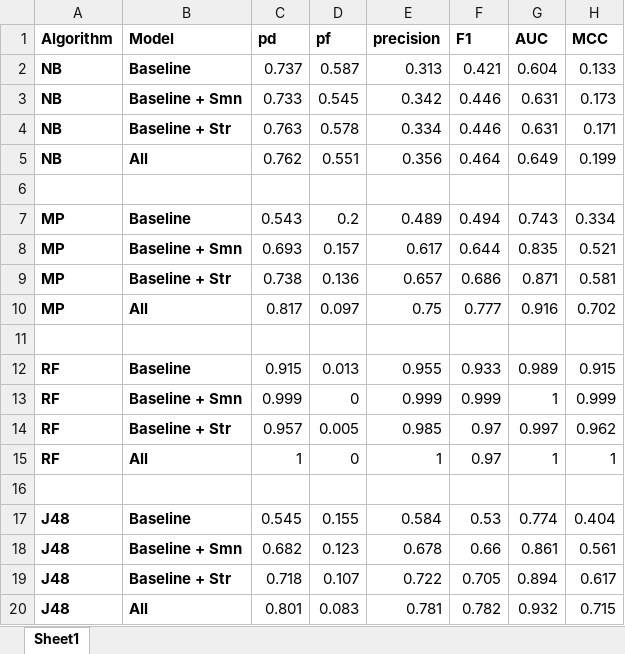
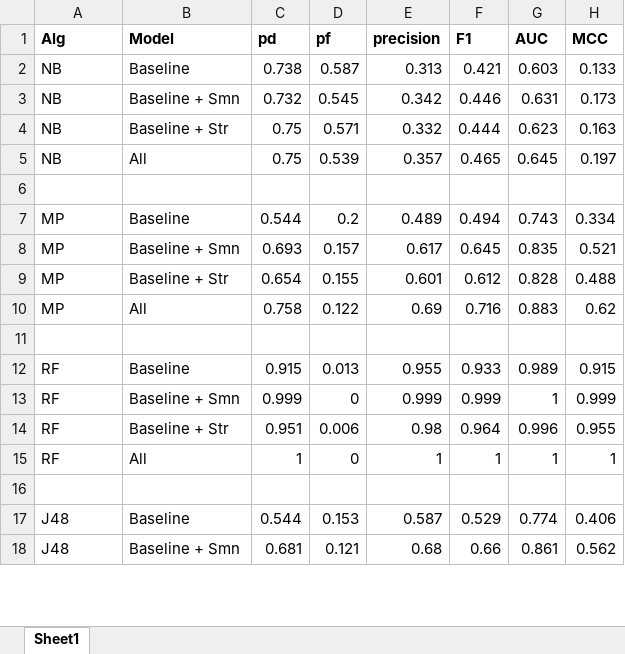
Before and after one commit to beken/changePredictionSemanticCoupling, an Excel workbook: Results-mean-values.xlsx, sheet Sheet1, drawn as a sheet; only a part is shown; values as stored, in another font and other column widths than the file's, no borders; removed rows and columns are numbered as before the commit, all else as after; the diff covers the shown part only; the diff names each change by its address in the sheet, - before the commit and + after, or states it on an @@ line.

Commit message:
Add files via upload

```diff
--- a/Results-mean-values.xlsx (sheet Sheet1)
+++ b/Results-mean-values.xlsx (sheet Sheet1)
-A1: Algorithm
+A1: Alg
-A2:B3 bold: on
+A2:B3 bold: off
-C2 (pd): 0.737
+C2 (pd): 0.738
-G2 (AUC): 0.604
+G2 (AUC): 0.603
-C3 (pd): 0.733
+C3 (pd): 0.732
-row 4: NB | Baseline + Str | 0.763 | 0.578 | 0.334 | 0.446 | 0.631 | 0.171
-row 5: NB | All | 0.762 | 0.551 | 0.356 | 0.464 | 0.649 | 0.199
+row 4: NB | Baseline + Str | 0.75 | 0.571 | 0.332 | 0.444 | 0.623 | 0.163
+row 5: NB | All | 0.75 | 0.539 | 0.357 | 0.465 | 0.645 | 0.197
-A7:B8 bold: on
+A7:B8 bold: off
-C7 (pd): 0.543
+C7 (pd): 0.544
-F8 (F1): 0.644
+F8 (F1): 0.645
-row 9: MP | Baseline + Str | 0.738 | 0.136 | 0.657 | 0.686 | 0.871 | 0.581
-row 10: MP | All | 0.817 | 0.097 | 0.75 | 0.777 | 0.916 | 0.702
+row 9: MP | Baseline + Str | 0.654 | 0.155 | 0.601 | 0.612 | 0.828 | 0.488
+row 10: MP | All | 0.758 | 0.122 | 0.69 | 0.716 | 0.883 | 0.62
-A12:B13 bold: on
+A12:B13 bold: off
-row 14: RF | Baseline + Str | 0.957 | 0.005 | 0.985 | 0.97 | 0.997 | 0.962
+row 14: RF | Baseline + Str | 0.951 | 0.006 | 0.98 | 0.964 | 0.996 | 0.955
-A15:B15 bold: on
+A15:B15 bold: off
-F15 (F1): 0.97
+F15 (F1): 1
-A17:B18 bold: on
+A17:B18 bold: off
-C17 (pd): 0.545
+C17 (pd): 0.544
-D17 (pf): 0.155
+D17 (pf): 0.153
-E17 (precision): 0.584
+E17 (precision): 0.587
-F17 (F1): 0.53
+F17 (F1): 0.529
-H17 (MCC): 0.404
+H17 (MCC): 0.406
-C18 (pd): 0.682
+C18 (pd): 0.681
-D18 (pf): 0.123
+D18 (pf): 0.121
-E18 (precision): 0.678
+E18 (precision): 0.68
-H18 (MCC): 0.561
+H18 (MCC): 0.562
-row 19: J48 | Baseline + Str | 0.718 | 0.107 | 0.722 | 0.705 | 0.894 | 0.617
-row 20: J48 | All | 0.801 | 0.083 | 0.781 | 0.782 | 0.932 | 0.715
```
Also changed, not shown: 5 added rows, 3 removed rows, 5 edited cells and cell formats elsewhere in this sheet.
